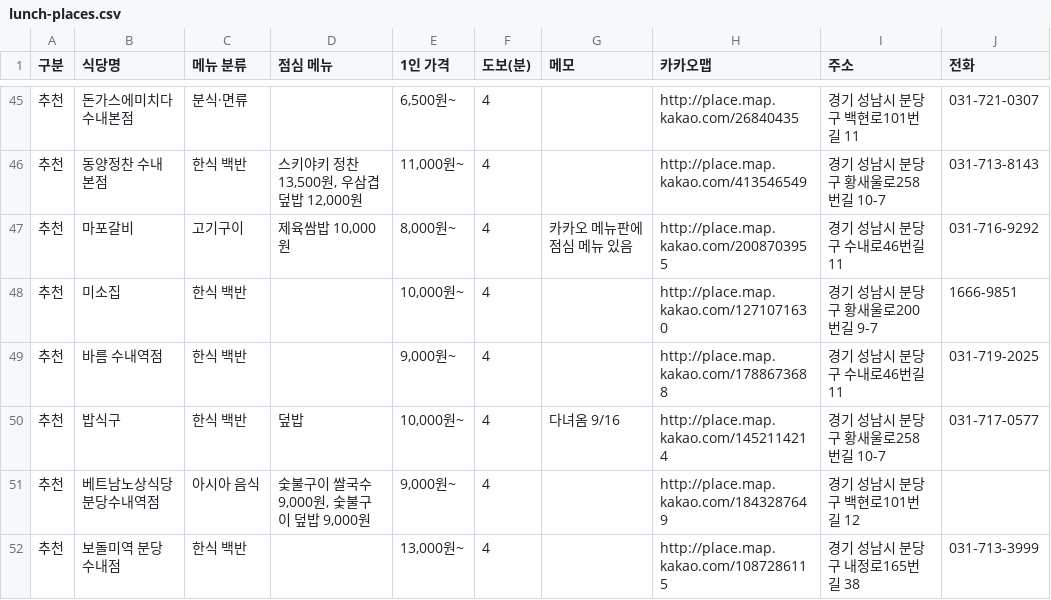
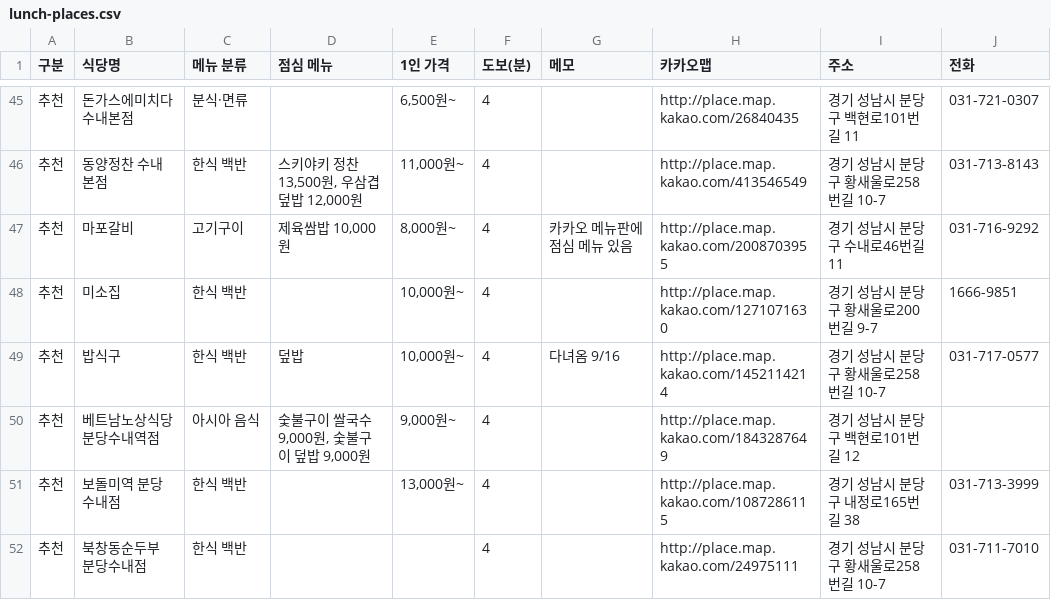
Before and after one commit to PDJ-N/daily-log, a CSV file: lunch-places.csv, drawn as a sheet; only a part is shown, gaps mark what is left out; the shorter side is filled out with more unchanged rows.

```diff
--- a/lunch-places.csv
+++ b/lunch-places.csv
@@ -48,3 +48,2 @@
 추천,미소집,한식 백반,,"10,000원~",4,,http://place.map.kakao.com/1271071630,경기 성남시 분당구 황새울로200번길 9-7,1666-9851
-추천,바름 수내역점,한식 백반,,"9,000원~",4,,http://place.map.kakao.com/1788673688,경기 성남시 분당구 수내로46번길 11,031-719-2025
 추천,밥식구,한식 백반,덮밥,"10,000원~",4,다녀옴 9/16,http://place.map.kakao.com/1452114214,경기 성남시 분당구 황새울로258번길 10-7,031-717-0577
```
